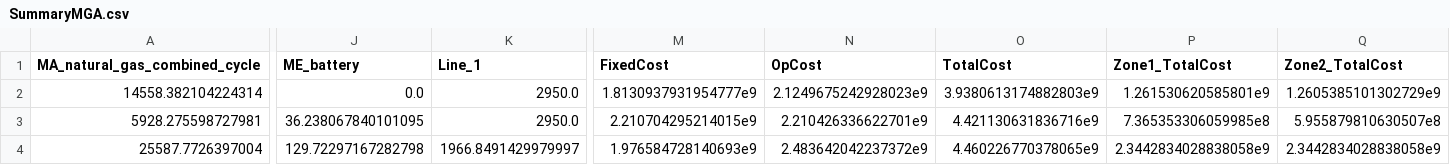
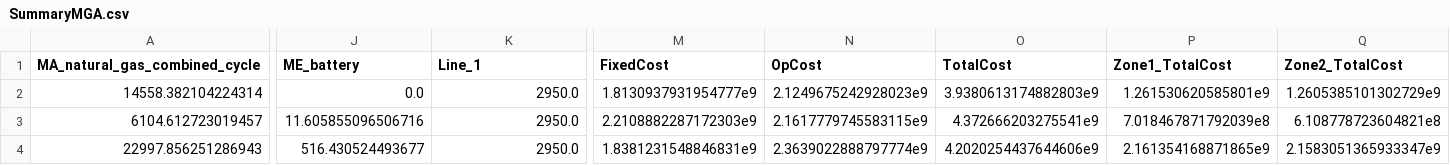
Before and after one commit to ml6802/GenX, a CSV file: example_systems/10_three_zones_w_MGA/Outputs/SummaryMGA.csv, drawn as a sheet; only a part is shown, gaps mark what is left out; removed rows and columns are numbered as before the commit, all else as after; rows hold the shown columns only; the diff covers the shown part only; the diff names each change by its address in the sheet, - before the commit and + after, or states it on an @@ line.

```diff
--- a/example_systems/10_three_zones_w_MGA/Outputs/SummaryMGA.csv
+++ b/example_systems/10_three_zones_w_MGA/Outputs/SummaryMGA.csv
-row 3: 5928.275598727981 | 36.238067840101095 | 2950.0 | 2.210704295214015e9 | 2.210426336622701e9 | 4.421130631836716e9 | 7.365353306059985e8 | 5.955879810630507e8
+row 3: 6104.612723019457 | 11.605855096506716 | 2950.0 | 2.2108882287172303e9 | 2.1617779745583115e9 | 4.372666203275541e9 | 7.018467871792039e8 | 6.108778723604821e8
-A4 (MA_natural_gas_combined_cycle): 25587.7726397004
+A4 (MA_natural_gas_combined_cycle): 22997.856251286943
-J4 (ME_battery): 129.72297167282798
+J4 (ME_battery): 516.430524493677
-K4 (Line_1): 1966.8491429979997
+K4 (Line_1): 2950.0
-M4 (FixedCost): 1.976584728140693e9
+M4 (FixedCost): 1.8381231548846831e9
-N4 (OpCost): 2.483642042237372e9
+N4 (OpCost): 2.3639022888797774e9
-O4 (TotalCost): 4.460226770378065e9
+O4 (TotalCost): 4.2020254437644606e9
-P4 (Zone1_TotalCost): 2.3442834028838058e9
+P4 (Zone1_TotalCost): 2.161354168871865e9
-Q4 (Zone2_TotalCost): 2.3442834028838058e9
+Q4 (Zone2_TotalCost): 2.1583051365933347e9
```
Also changed, not shown: 3 edited cells elsewhere in this file, 7 other files.
